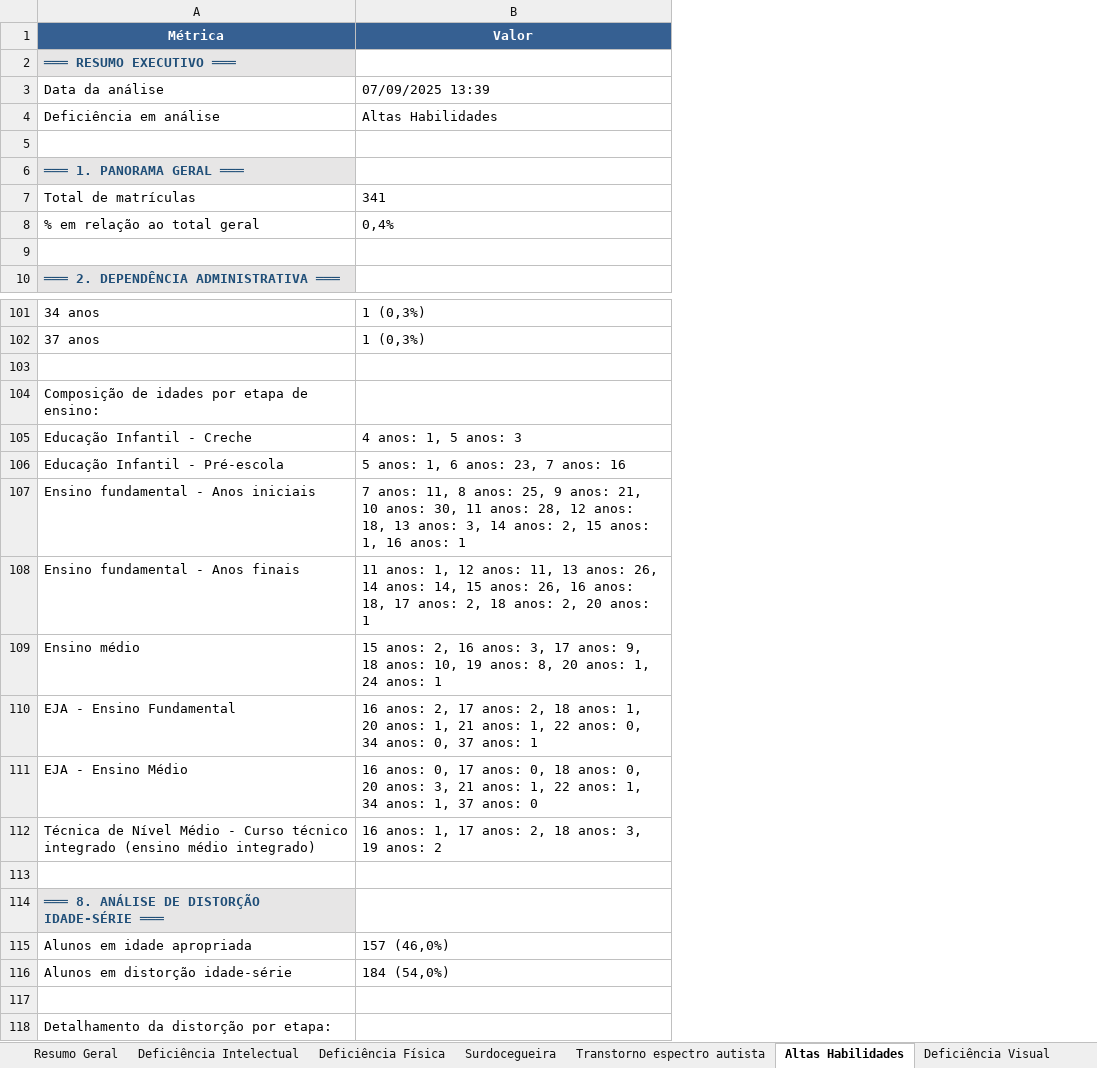
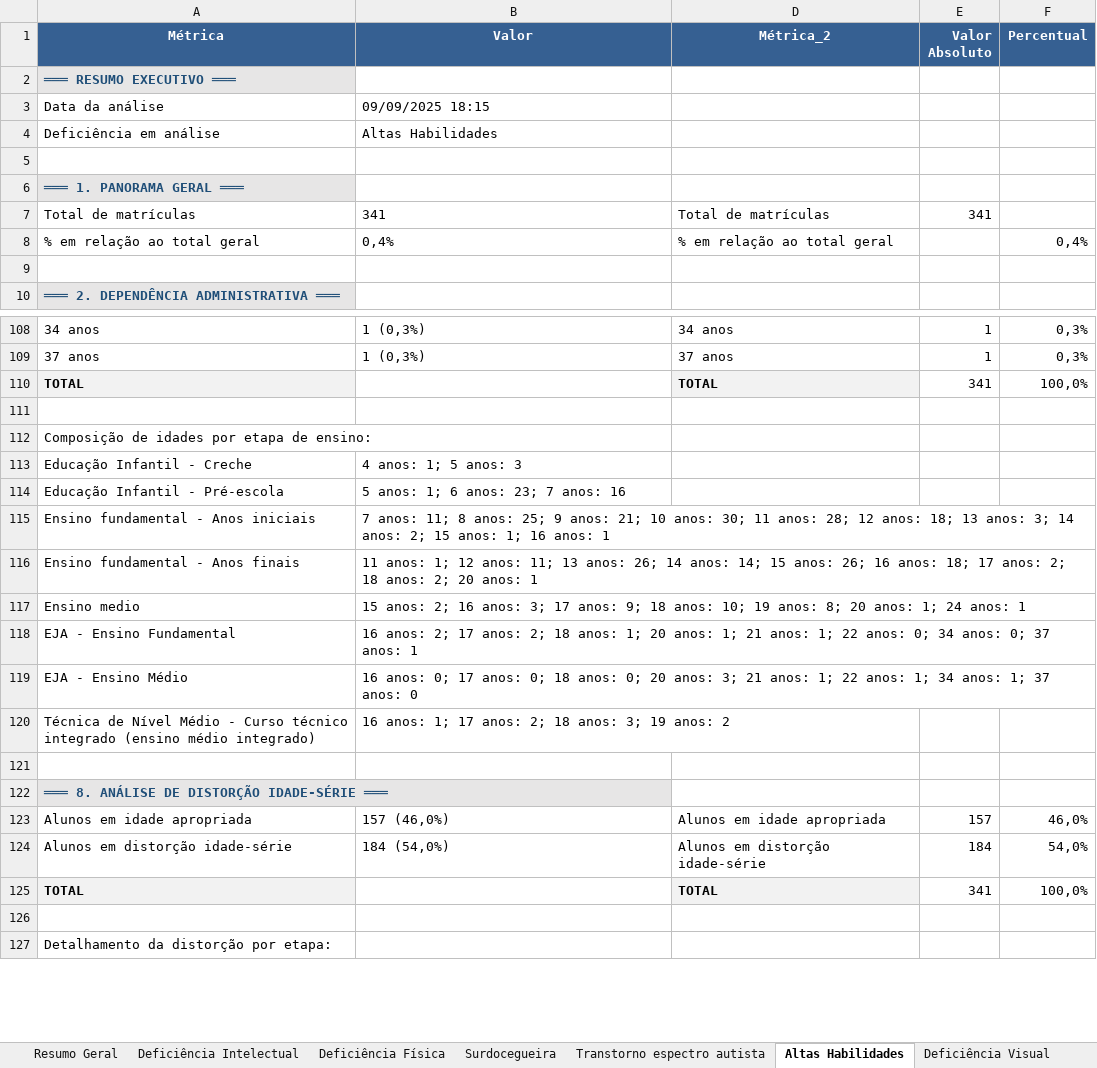
Before and after one commit to Asfarc/analise-matriculas-streamlit, an Excel workbook: analise_deficiencias.xlsx, sheet Altas Habilidades, drawn as a sheet; only a part is shown, gaps mark what is left out; values as stored, in another font and other column widths than the file's, no borders; addresses are those after the commit; the diff covers the shown part only; the diff names each change by its address in the sheet, - before the commit and + after, or states it on an @@ line.

```diff
--- a/analise_deficiencias.xlsx (sheet Altas Habilidades)
+++ b/analise_deficiencias.xlsx (sheet Altas Habilidades)
+column D (Métrica_2), rows 7-8: Total de matrículas | % em relação ao total geral; rows 108-109: 34 anos | 37 anos; rows 123-124: Alunos em idade apropriada | Alunos em distorção idade-série
+column E (Valor Absoluto), row 7: 341; rows 108-109: 1 | 1; rows 123-124: 157 | 184
+column F (Percentual), row 8: 0,4%; rows 108-109: 0,3% | 0,3%; rows 123-124: 46,0% | 54,0%
-B3 (Valor): 07/09/2025 13:39
+B3 (Valor): 09/09/2025 18:15
+row 110: TOTAL |  | TOTAL | 341 | 100,0%
-B113 (Valor): 4 anos: 1, 5 anos: 3
+B113 (Valor): 4 anos: 1; 5 anos: 3
-B114 (Valor): 5 anos: 1, 6 anos: 23, 7 anos: 16
+B114 (Valor): 5 anos: 1; 6 anos: 23; 7 anos: 16
-B115 (Valor): 7 anos: 11, 8 anos: 25, 9 anos: 21, 10 anos: 30, 11 anos: 28, 12 anos: 18, 13 anos: 3, 14 anos: 2, 15 anos: 1, 16 anos:…
+B115 (Valor): 7 anos: 11; 8 anos: 25; 9 anos: 21; 10 anos: 30; 11 anos: 28; 12 anos: 18; 13 anos: 3; 14 anos: 2; 15 anos: 1; 16 anos:…
-B116 (Valor): 11 anos: 1, 12 anos: 11, 13 anos: 26, 14 anos: 14, 15 anos: 26, 16 anos: 18, 17 anos: 2, 18 anos: 2, 20 anos:…
+B116 (Valor): 11 anos: 1; 12 anos: 11; 13 anos: 26; 14 anos: 14; 15 anos: 26; 16 anos: 18; 17 anos: 2; 18 anos: 2; 20 anos:…
-A117 (Métrica): Ensino médio
+A117 (Métrica): Ensino medio
-B117 (Valor): 15 anos: 2, 16 anos: 3, 17 anos: 9, 18 anos: 10, 19 anos: 8, 20 anos: 1, 24 anos:…
+B117 (Valor): 15 anos: 2; 16 anos: 3; 17 anos: 9; 18 anos: 10; 19 anos: 8; 20 anos: 1; 24 anos:…
-B118 (Valor): 16 anos: 2, 17 anos: 2, 18 anos: 1, 20 anos: 1, 21 anos: 1, 22 anos: 0, 34 anos: 0, 37 anos:…
+B118 (Valor): 16 anos: 2; 17 anos: 2; 18 anos: 1; 20 anos: 1; 21 anos: 1; 22 anos: 0; 34 anos: 0; 37 anos:…
-B119 (Valor): 16 anos: 0, 17 anos: 0, 18 anos: 0, 20 anos: 3, 21 anos: 1, 22 anos: 1, 34 anos: 1, 37 anos:…
+B119 (Valor): 16 anos: 0; 17 anos: 0; 18 anos: 0; 20 anos: 3; 21 anos: 1; 22 anos: 1; 34 anos: 1; 37 anos:…
-B120 (Valor): 16 anos: 1, 17 anos: 2, 18 anos: 3, 19 anos:…
+B120 (Valor): 16 anos: 1; 17 anos: 2; 18 anos: 3; 19 anos:…
+row 125: TOTAL |  | TOTAL | 341 | 100,0%
```
Also changed, not shown: 7 added rows and 2 edited cells elsewhere in this sheet, sheet Deficiência Visual, sheet Auditiva e Surdez, sheet Deficiência Intelectual, sheet Transtorno espectro autista, sheet Deficiência Física, sheet Surdocegueira, 1 more sheet.
